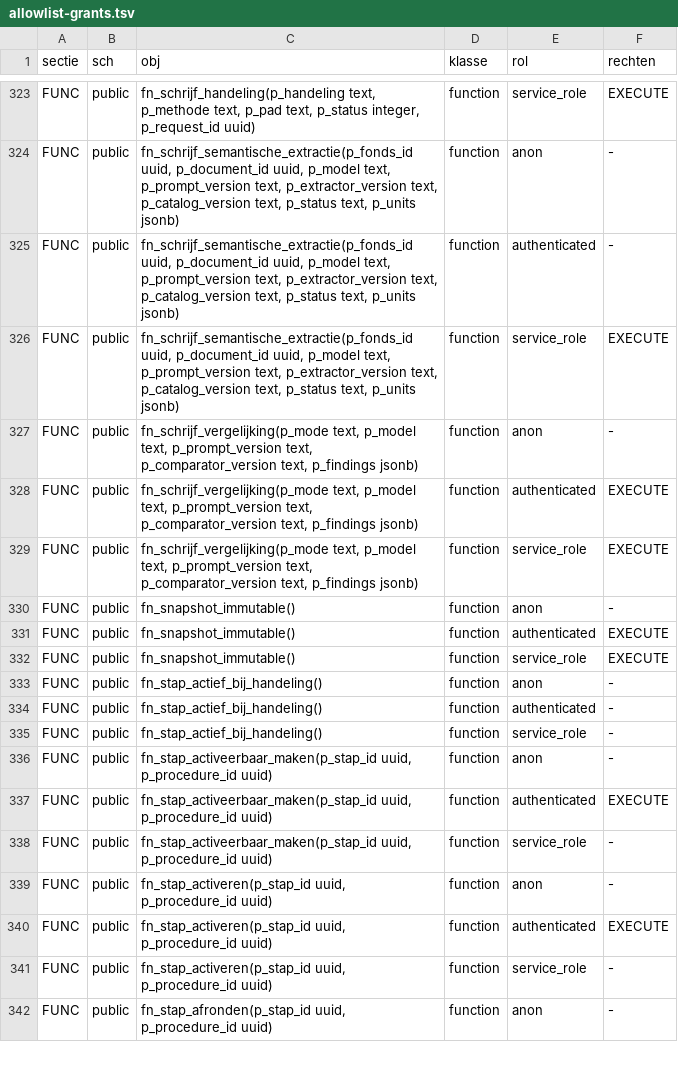
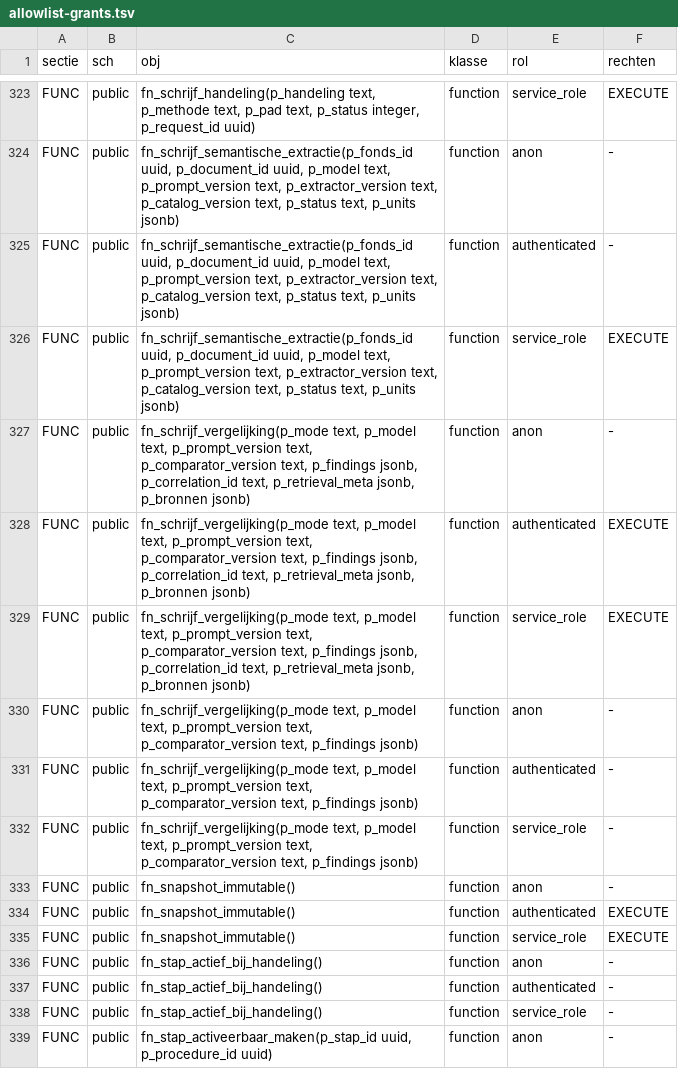
Before and after one commit to merlinijzerman/Bestuurdersportaal, a TSV file: supabase/checks/allowlist-grants.tsv, drawn as a sheet; only a part is shown, gaps mark what is left out; the shorter side is filled out with more unchanged rows.

Commit message:
fix(retrieval): borg vergelijkdeadline en auditbewijs

```diff
--- a/supabase/checks/allowlist-grants.tsv
+++ b/supabase/checks/allowlist-grants.tsv
@@ -326,5 +326,8 @@ FUNC	public	fn_schrijf_semantische_extractie(p_fonds_id uuid, p_document_id uuid
 FUNC	public	fn_schrijf_semantische_extractie(p_fonds_id uuid, p_document_id uuid, p_model text, p_prompt_version text, p_extractor_version text, p_catalog_version text, p_status text, p_units jsonb)	function	service_role	EXECUTE
+FUNC	public	fn_schrijf_vergelijking(p_mode text, p_model text, p_prompt_version text, p_comparator_version text, p_findings jsonb, p_correlation_id text, p_retrieval_meta jsonb, p_bronnen jsonb)	function	anon	-
+FUNC	public	fn_schrijf_vergelijking(p_mode text, p_model text, p_prompt_version text, p_comparator_version text, p_findings jsonb, p_correlation_id text, p_retrieval_meta jsonb, p_bronnen jsonb)	function	authenticated	EXECUTE
+FUNC	public	fn_schrijf_vergelijking(p_mode text, p_model text, p_prompt_version text, p_comparator_version text, p_findings jsonb, p_correlation_id text, p_retrieval_meta jsonb, p_bronnen jsonb)	function	service_role	EXECUTE
 FUNC	public	fn_schrijf_vergelijking(p_mode text, p_model text, p_prompt_version text, p_comparator_version text, p_findings jsonb)	function	anon	-
-FUNC	public	fn_schrijf_vergelijking(p_mode text, p_model text, p_prompt_version text, p_comparator_version text, p_findings jsonb)	function	authenticated	EXECUTE
-FUNC	public	fn_schrijf_vergelijking(p_mode text, p_model text, p_prompt_version text, p_comparator_version text, p_findings jsonb)	function	service_role	EXECUTE
+FUNC	public	fn_schrijf_vergelijking(p_mode text, p_model text, p_prompt_version text, p_comparator_version text, p_findings jsonb)	function	authenticated	-
+FUNC	public	fn_schrijf_vergelijking(p_mode text, p_model text, p_prompt_version text, p_comparator_version text, p_findings jsonb)	function	service_role	-
 FUNC	public	fn_snapshot_immutable()	function	anon	-
```
Also changed, not shown: 25 other files.
